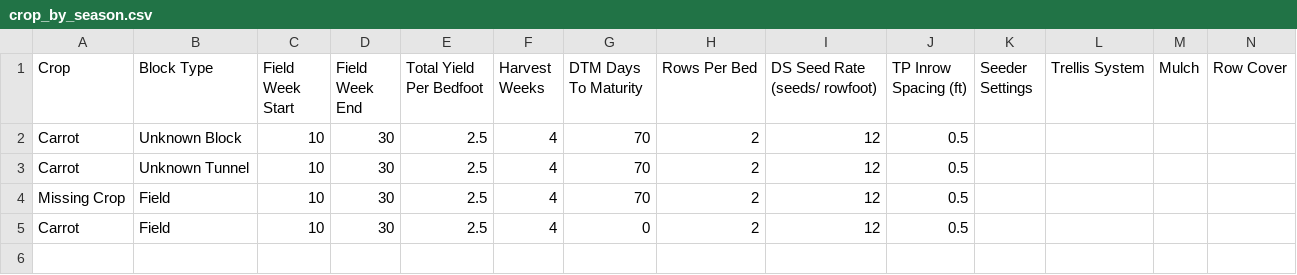
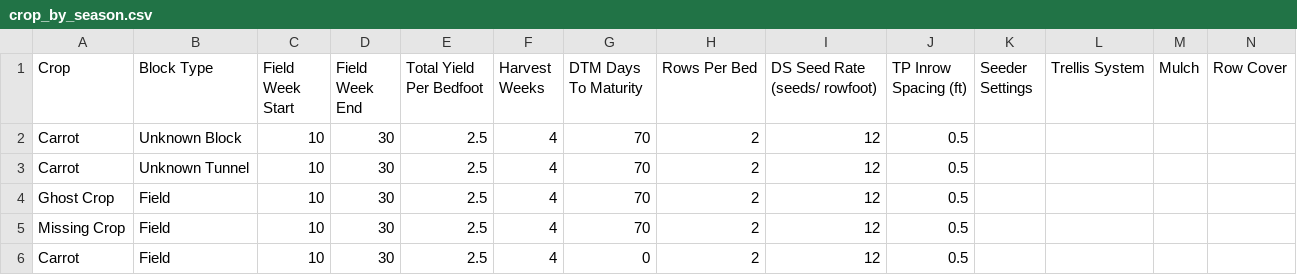
Before and after one commit to MrAllatta/farm, a CSV file: data/import_fixtures/mismatch/crop_by_season.csv, drawn as a sheet; only a part is shown; rows hold the shown columns only; the diff names each change by its address in the sheet, - before the commit and + after, or states it on an @@ line.

```diff
--- a/data/import_fixtures/mismatch/crop_by_season.csv
+++ b/data/import_fixtures/mismatch/crop_by_season.csv
+row 4: Ghost Crop | Field | 10 | 30 | 2.5 | 4 | 70 | 2 | 12 | 0.5
```
Also changed, not shown: 13 other files.
